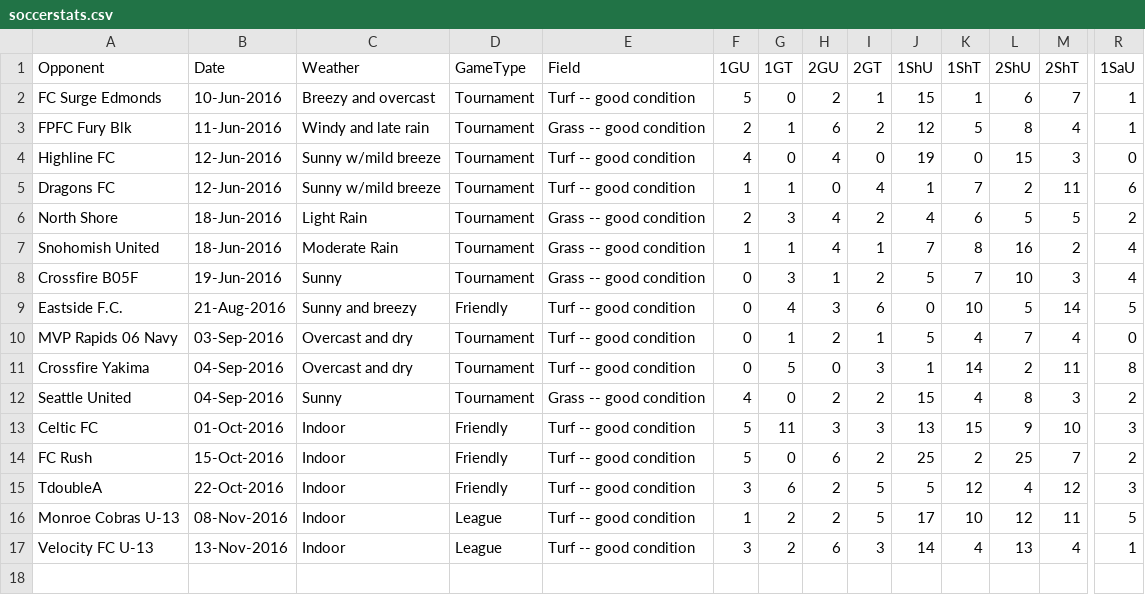
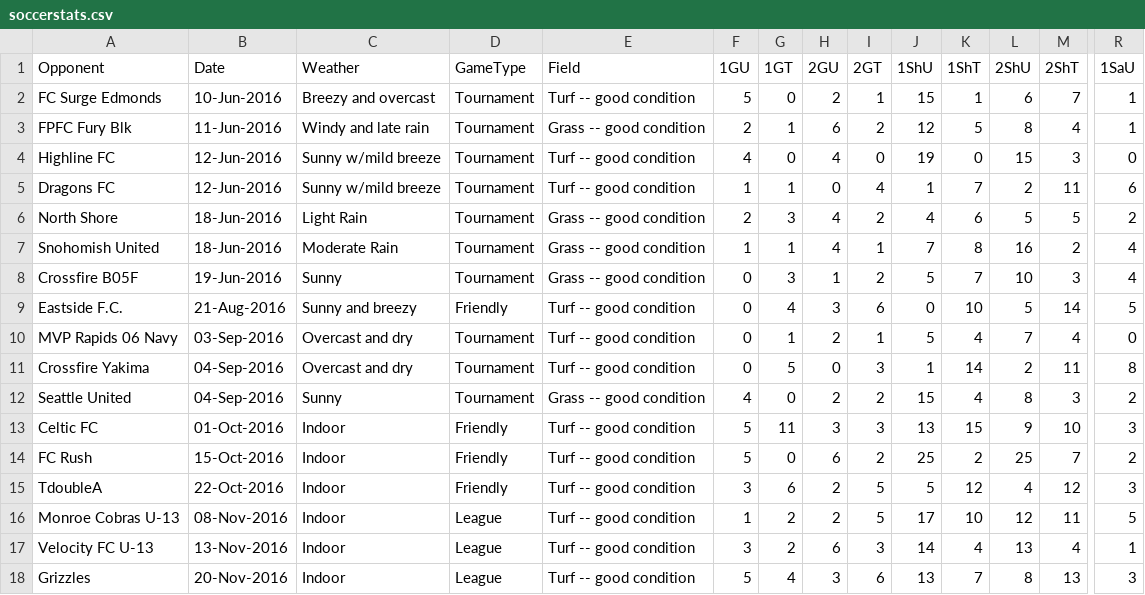
Before and after one commit to mtbakerguy/soccerstats, a CSV file: soccerstats.csv, drawn as a sheet; only a part is shown, gaps mark what is left out; rows hold the shown columns only; the diff names each change by its address in the sheet, - before the commit and + after, or states it on an @@ line.

Commit message:
Add a row for Sunday's game.

```diff
--- a/soccerstats.csv
+++ b/soccerstats.csv
+row 18: Grizzles | 20-Nov-2016 | Indoor | League | Turf -- good condition | 5 | 4 | 3 | 6 | 13 | 7 | 8 | 13 | 3
```
Also changed, not shown: 1 other file.
